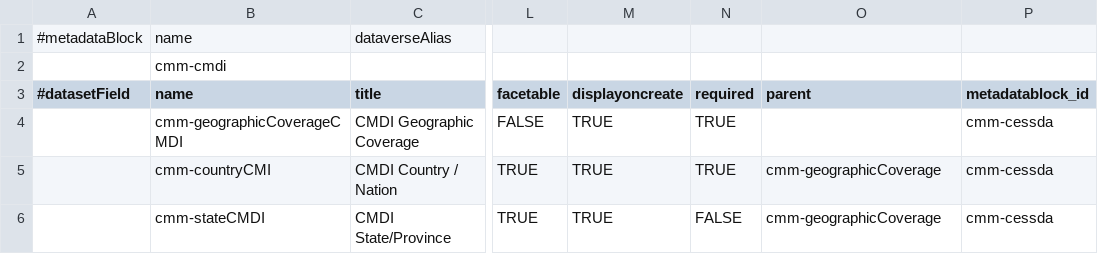
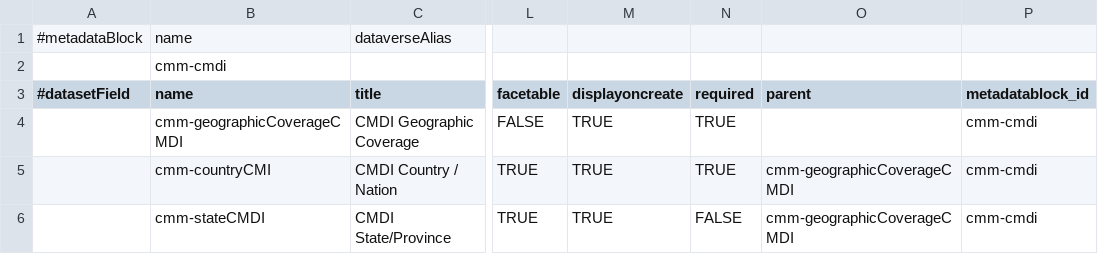
Before and after one commit to IQSS/dataverse-docker, a TSV file: metadata/CMDI_Dataverse_Custom_MetadataBlock.tsv, drawn as a sheet; only a part is shown, gaps mark what is left out; the diff names each change by its address in the sheet, - before the commit and + after, or states it on an @@ line.

Commit message:
CMDI template hierarchy adjusted

```diff
--- a/metadata/CMDI_Dataverse_Custom_MetadataBlock.tsv
+++ b/metadata/CMDI_Dataverse_Custom_MetadataBlock.tsv
-P4:P6 (metadatablock_id): cmm-cessda
+P4:P6 (metadatablock_id): cmm-cmdi
-O5:O6 (parent): cmm-geographicCoverage
+O5:O6 (parent): cmm-geographicCoverageCMDI
```
